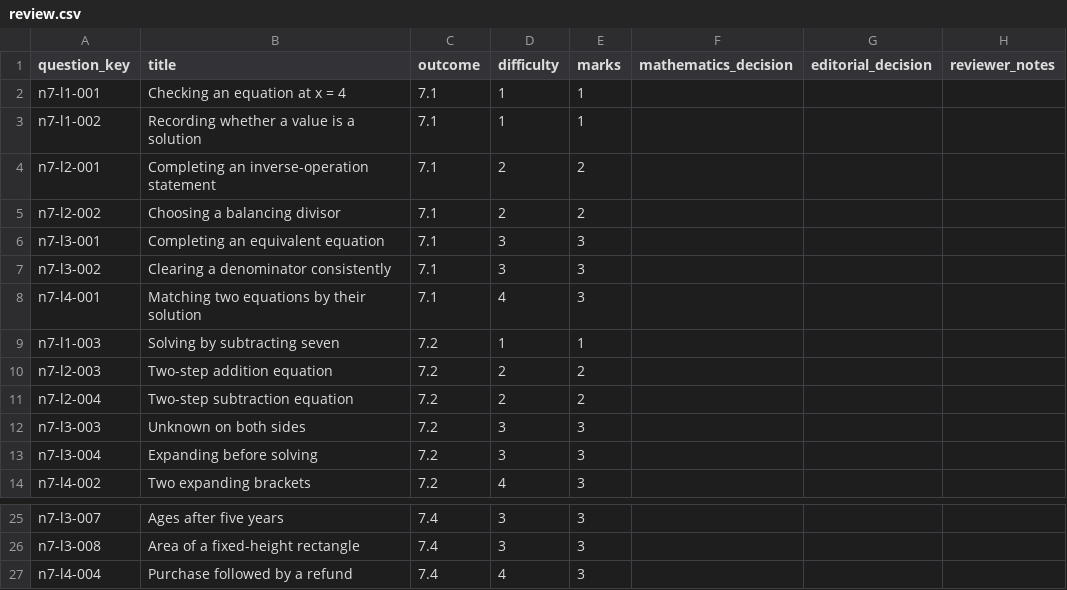
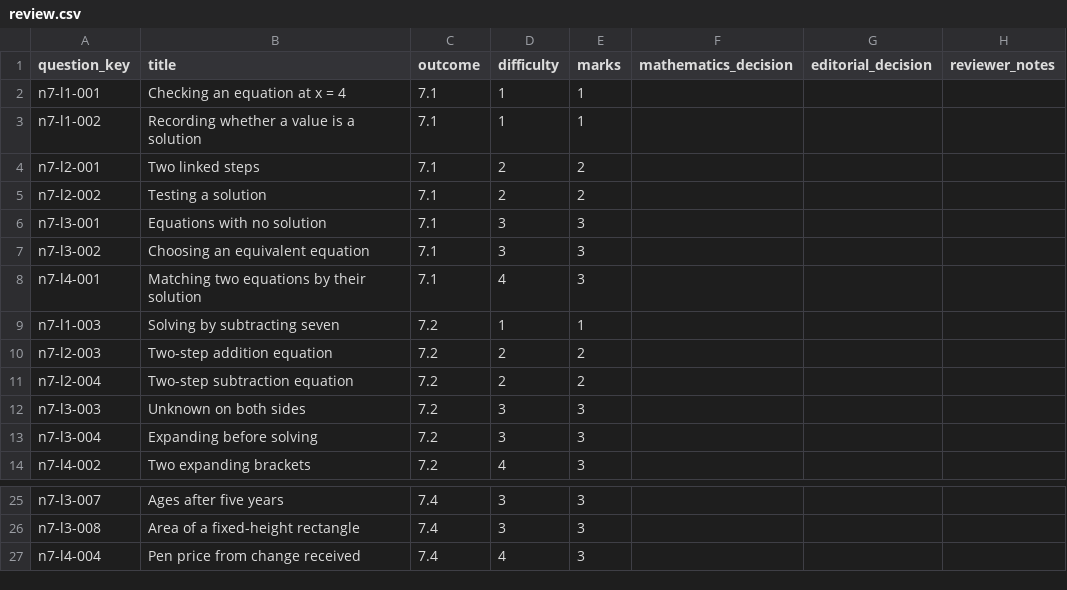
Before and after one commit to Willedward/asean_academy, a CSV file: backend_resources/question_bank/g3_math/secondary_1/n7/v1/review_packets/g3-sec1-n7-b001/review.csv, drawn as a sheet; only a part is shown, gaps mark what is left out.

```diff
--- a/backend_resources/question_bank/g3_math/secondary_1/n7/v1/review_packets/g3-sec1-n7-b001/review.csv
+++ b/backend_resources/question_bank/g3_math/secondary_1/n7/v1/review_packets/g3-sec1-n7-b001/review.csv
@@ -3,6 +3,6 @@ n7-l1-001,Checking an equation at x = 4,7.1,1,1,,,
 n7-l1-002,Recording whether a value is a solution,7.1,1,1,,,
-n7-l2-001,Completing an inverse-operation statement,7.1,2,2,,,
-n7-l2-002,Choosing a balancing divisor,7.1,2,2,,,
-n7-l3-001,Completing an equivalent equation,7.1,3,3,,,
-n7-l3-002,Clearing a denominator consistently,7.1,3,3,,,
+n7-l2-001,Two linked steps,7.1,2,2,,,
+n7-l2-002,Testing a solution,7.1,2,2,,,
+n7-l3-001,Equations with no solution,7.1,3,3,,,
+n7-l3-002,Choosing an equivalent equation,7.1,3,3,,,
 n7-l4-001,Matching two equations by their solution,7.1,4,3,,,
@@ -26,2 +26,2 @@ n7-l3-007,Ages after five years,7.4,3,3,,,
 n7-l3-008,Area of a fixed-height rectangle,7.4,3,3,,,
-n7-l4-004,Purchase followed by a refund,7.4,4,3,,,
+n7-l4-004,Pen price from change received,7.4,4,3,,,
```
Also changed, not shown: 15 other files.
